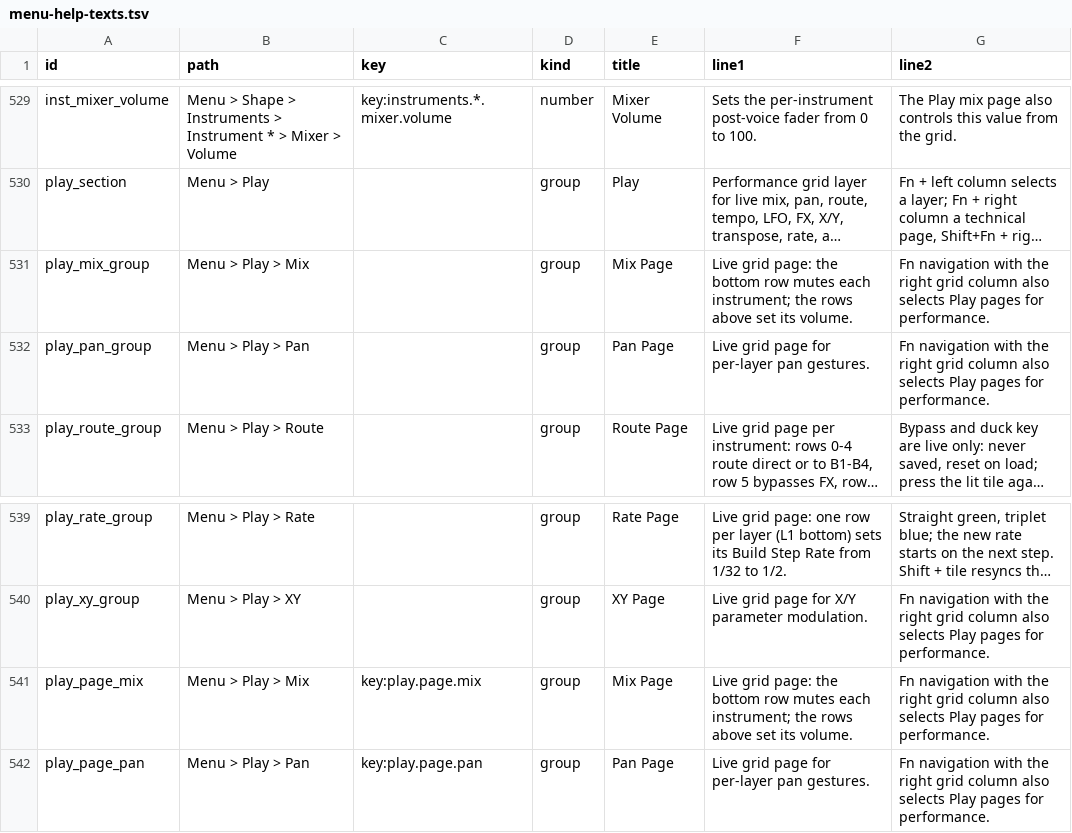
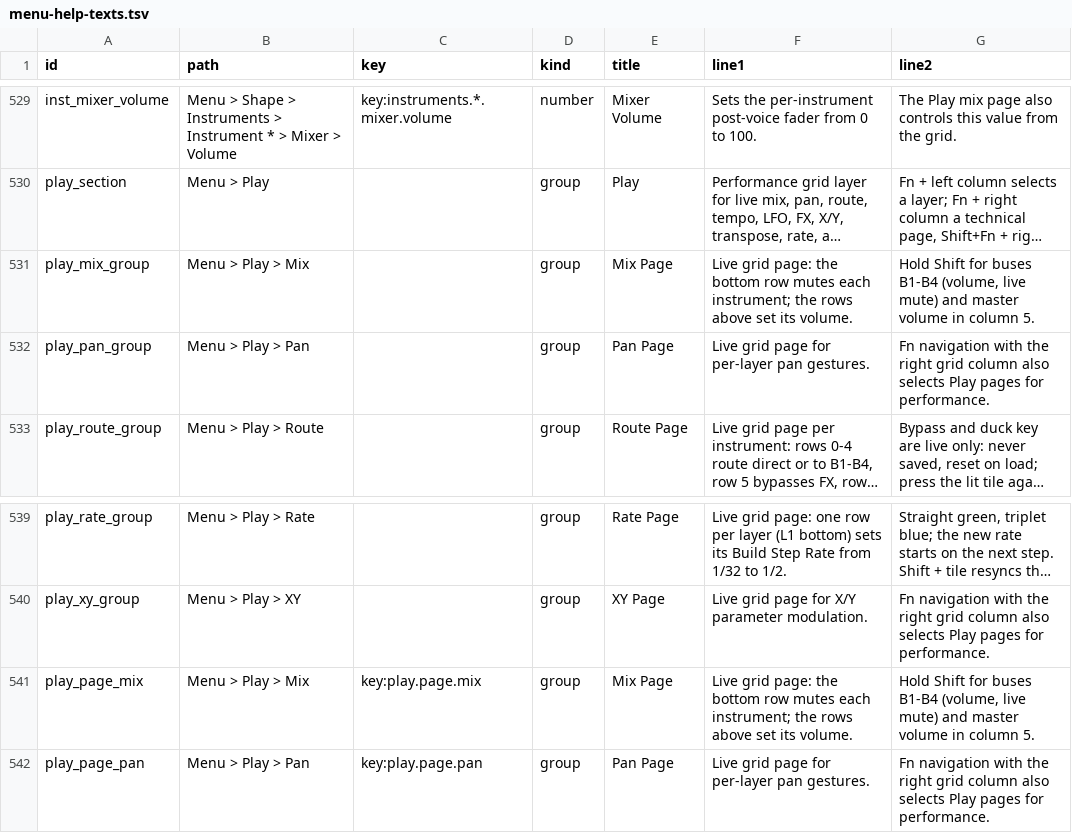
Before and after one commit to nexxyz/octessera, a TSV file: resources/menu-help-texts.tsv, drawn as a sheet; only a part is shown, gaps mark what is left out; long unchanged cells end in …; the diff names each change by its address in the sheet, - before the commit and + after, or states it on an @@ line.

Commit message:
Add a Shift view for buses and master to Play Mix
While Shift is held on the Mix page, columns 0..3 are B1..B4 in the
Pan bus colors: rows 1..7 set the saved bus volume and row 0 toggles a
live-only bus mute that goes through the mute gate (volume 0 to the
engine, never saved, cleared on loads and Clear All). Column 5 sets
the master volume through its menu edit.

```diff
--- a/resources/menu-help-texts.tsv
+++ b/resources/menu-help-texts.tsv
-G531 (line2): Fn navigation with the right grid column also selects Play pages for performance.
+G531 (line2): Hold Shift for buses B1-B4 (volume, live mute) and master volume in column 5.
-G541 (line2): Fn navigation with the right grid column also selects Play pages for performance.
+G541 (line2): Hold Shift for buses B1-B4 (volume, live mute) and master volume in column 5.
```
Also changed, not shown: 12 other files.
